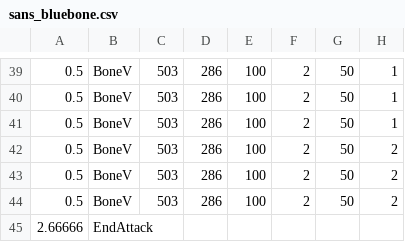
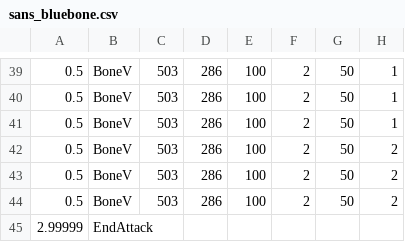
Before and after one commit to 07SharkTomato27/10sans, a CSV file: sans_bluebone.csv, drawn as a sheet; only a part is shown, gaps mark what is left out.

Commit message:
Update sans_bluebone.csv

```diff
--- a/sans_bluebone.csv
+++ b/sans_bluebone.csv
@@ -44,2 +44,2 @@
 0.5,BoneV,503,286,100,2,50,2
-2.66666,EndAttack,,,,,,
+2.99999,EndAttack,,,,,,
```
